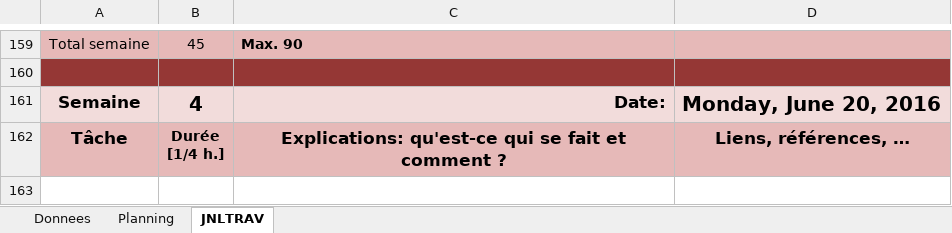
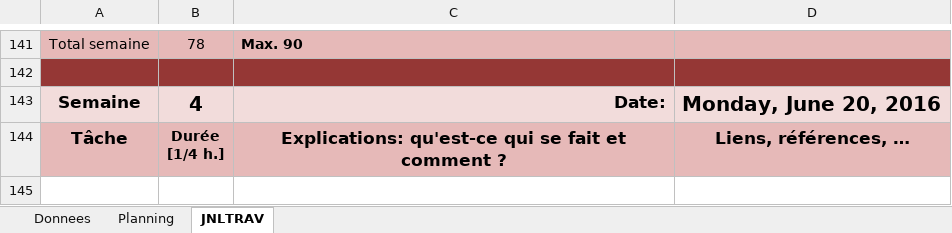
Before and after one commit to ChristianCarbonara/P_DemoMot, an Excel workbook: documentation/X-carbonarch-P_DemoMot-JNLTRAV.xlsm, sheet JNLTRAV, drawn as a sheet; only a part is shown, gaps mark what is left out; values as stored, in another font and other column widths than the file's, no borders; charts and pictures not drawn; addresses are those after the commit; the diff covers the shown part only; the diff names each change by its address in the sheet, - before the commit and + after, or states it on an @@ line.

```diff
--- a/documentation/X-carbonarch-P_DemoMot-JNLTRAV.xlsm (sheet JNLTRAV)
+++ b/documentation/X-carbonarch-P_DemoMot-JNLTRAV.xlsm (sheet JNLTRAV)
-B141: 45
+B141: 78
```
Also changed, not shown: 9 added rows, 27 removed rows, 2 moved rows and 12 edited cells elsewhere in this sheet.
